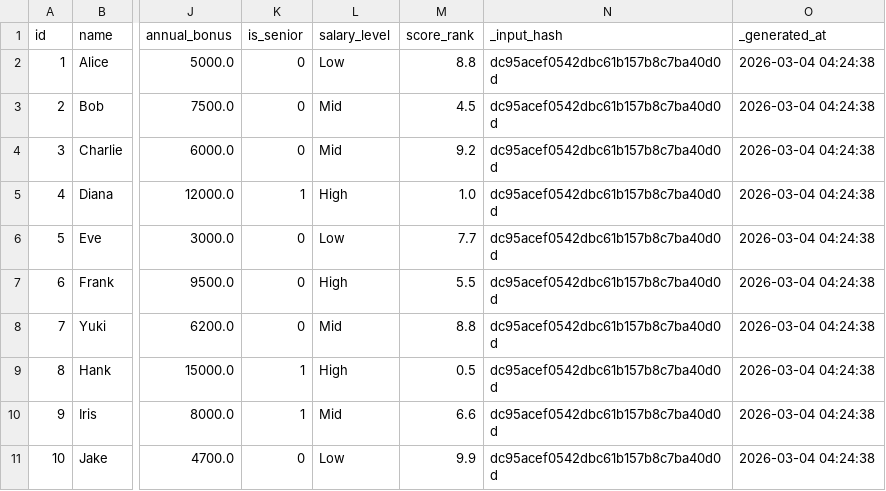
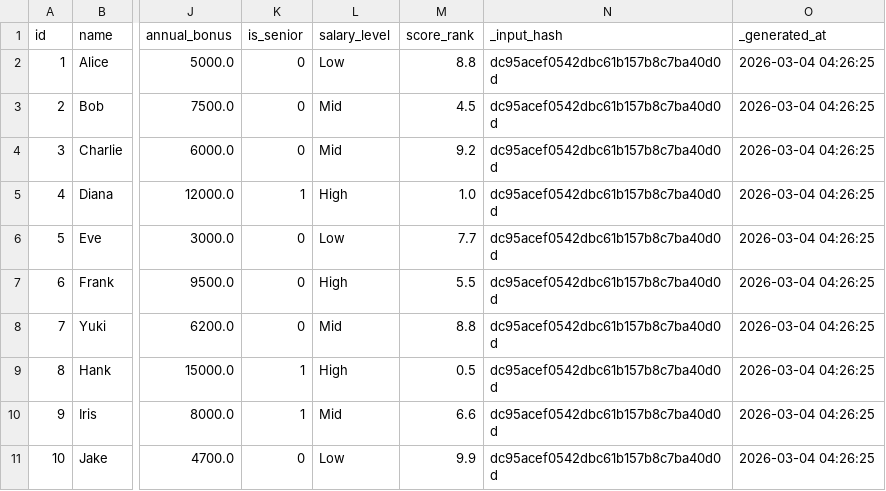
Before and after one commit to marczieee/Group-No.6-Feature-Engineering, a CSV file: output/derived_computed_columns.csv, drawn as a sheet; only a part is shown, gaps mark what is left out; the diff names each change by its address in the sheet, - before the commit and + after, or states it on an @@ line.

```diff
--- a/output/derived_computed_columns.csv
+++ b/output/derived_computed_columns.csv
-O2:O11 (_generated_at): 2026-03-04 04:24:38
+O2:O11 (_generated_at): 2026-03-04 04:26:25
```
Also changed, not shown: output/consolidated_all_features.csv.
